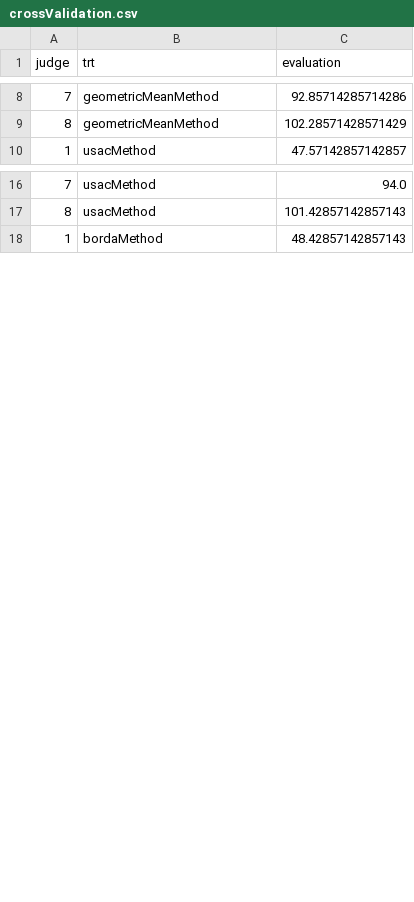
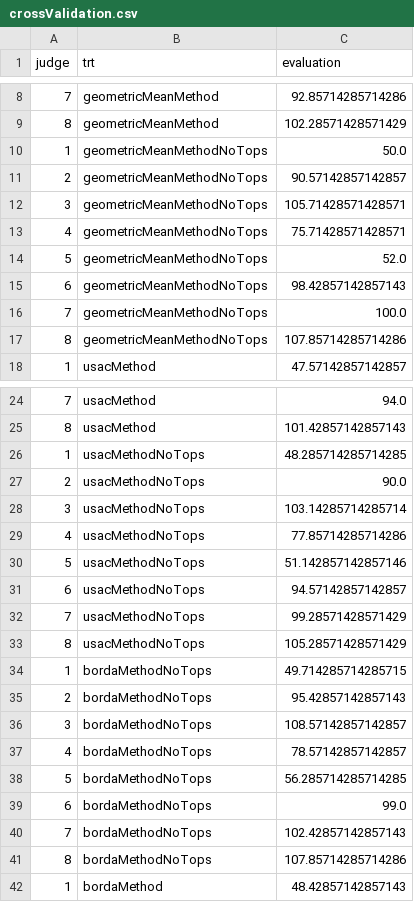
Before and after one commit to mockingbyrd/Fall2016-Math-REU, a CSV file: crossValidation.csv, drawn as a sheet; only a part is shown, gaps mark what is left out; the diff covers the shown part only.

```diff
--- a/crossValidation.csv
+++ b/crossValidation.csv
@@ -9,2 +9,10 @@ judge,trt,evaluation
 8,geometricMeanMethod,102.28571428571429
+1,geometricMeanMethodNoTops,50.0
+2,geometricMeanMethodNoTops,90.57142857142857
+3,geometricMeanMethodNoTops,105.71428571428571
+4,geometricMeanMethodNoTops,75.71428571428571
+5,geometricMeanMethodNoTops,52.0
+6,geometricMeanMethodNoTops,98.42857142857143
+7,geometricMeanMethodNoTops,100.0
+8,geometricMeanMethodNoTops,107.85714285714286
 1,usacMethod,47.57142857142857
@@ -17,2 +25,18 @@ judge,trt,evaluation
 8,usacMethod,101.42857142857143
+1,usacMethodNoTops,48.285714285714285
+2,usacMethodNoTops,90.0
+3,usacMethodNoTops,103.14285714285714
+4,usacMethodNoTops,77.85714285714286
+5,usacMethodNoTops,51.142857142857146
+6,usacMethodNoTops,94.57142857142857
+7,usacMethodNoTops,99.28571428571429
+8,usacMethodNoTops,105.28571428571429
+1,bordaMethodNoTops,49.714285714285715
+2,bordaMethodNoTops,95.42857142857143
+3,bordaMethodNoTops,108.57142857142857
+4,bordaMethodNoTops,78.57142857142857
+5,bordaMethodNoTops,56.285714285714285
+6,bordaMethodNoTops,99.0
+7,bordaMethodNoTops,102.42857142857143
+8,bordaMethodNoTops,107.85714285714286
 1,bordaMethod,48.42857142857143
```
Also changed, not shown: 8 added rows and 8 edited cells elsewhere in this file, rdata.csv, 8 other files.
